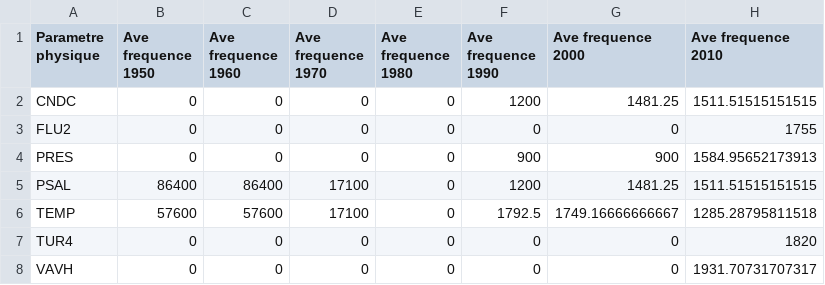
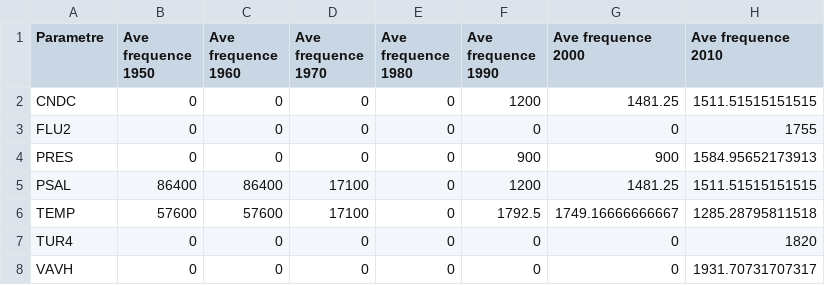
Before and after one commit to sylviefiat/restcotnc, a CSV file: frequences.csv, drawn as a sheet.

Commit message:
Update frequences.csv

```diff
--- a/frequences.csv
+++ b/frequences.csv
@@ -1,2 +1,2 @@
-Parametre physique,Ave frequence 1950,Ave frequence 1960,Ave frequence 1970,Ave frequence 1980,Ave frequence 1990,Ave frequence 2000,Ave frequence 2010
+Parametre,Ave frequence 1950,Ave frequence 1960,Ave frequence 1970,Ave frequence 1980,Ave frequence 1990,Ave frequence 2000,Ave frequence 2010
 CNDC,0,0,0,0,1200,1481.25,1511.51515151515
```
